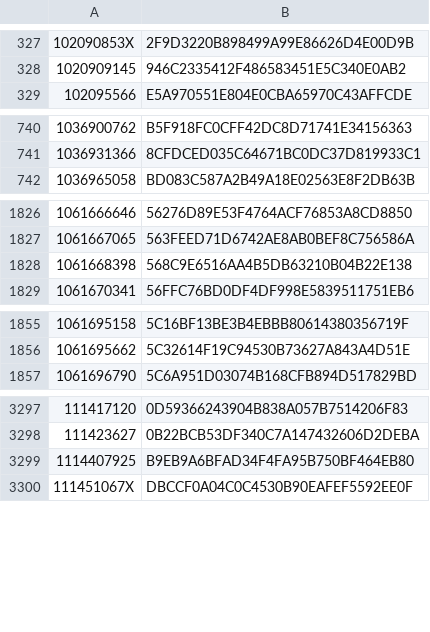
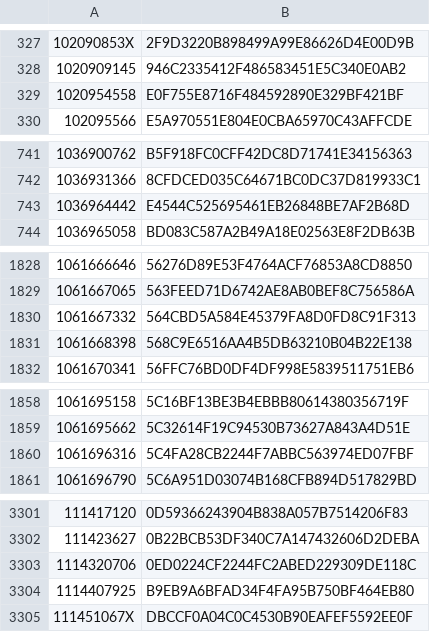
Before and after one commit to dla-marbach/dla-opac-gnd-enrichment, a TSV file: output/lobid-filmportal.tsv, drawn as a sheet; only a part is shown, gaps mark what is left out; the diff covers the shown part only; the diff names each change by its address in the sheet, - before the commit and + after, or states it on an @@ line.

```diff
--- a/output/lobid-filmportal.tsv
+++ b/output/lobid-filmportal.tsv
+row 329: 1020954558 | E0F755E8716F484592890E329BF421BF
+row 743: 1036964442 | E4544C525695461EB26848BE7AF2B68D
+row 1830: 1061667332 | 564CBD5A584E45379FA8D0FD8C91F313
+row 1860: 1061696316 | 5C4FA28CB2244F7ABBC563974ED07FBF
+row 3303: 1114320706 | 0ED0224CF2244FC2ABED229309DE118C
```
Also changed, not shown: 10 added rows elsewhere in this file, output/lobid-deutsche-biographie.tsv, output/wikidata-P109.tsv, 7 other files.
